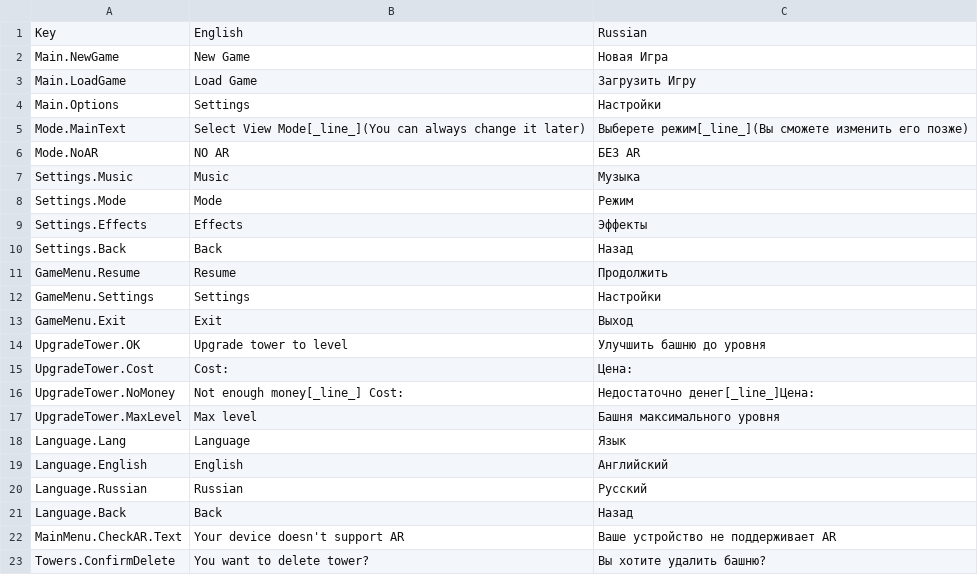
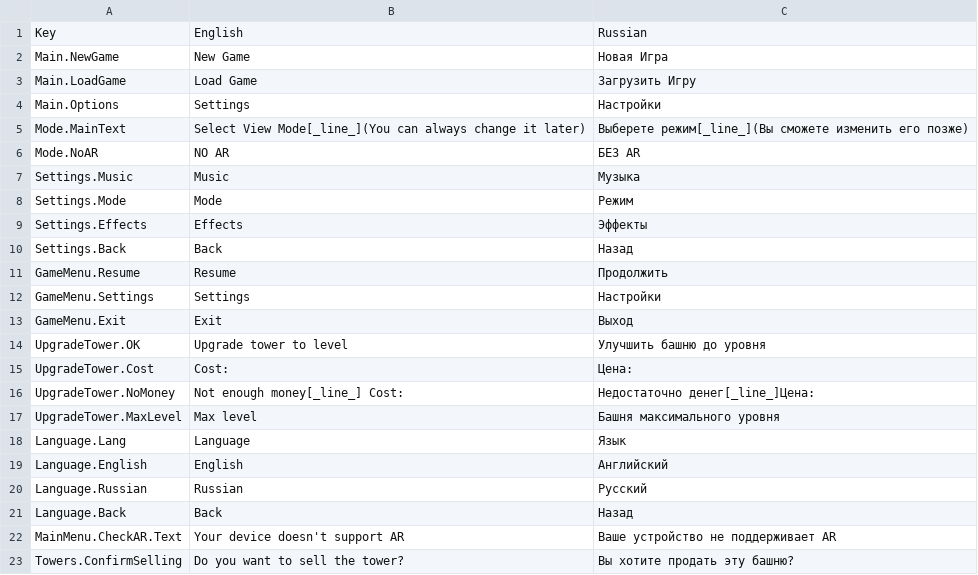
Before and after one commit to VR-URFU-Project/ARTowerDefence, a CSV file: Assets/Resources/Localization.csv, drawn as a sheet.

Commit message:
fixed panels logic in TowerInteractionPanel

```diff
--- a/Assets/Resources/Localization.csv
+++ b/Assets/Resources/Localization.csv
@@ -22,2 +22,2 @@ Language.Back,Back,Назад
 MainMenu.CheckAR.Text,Your device doesn't support AR,Ваше устройство не поддерживает AR
-Towers.ConfirmDelete,You want to delete tower?,Вы хотите удалить башню?
+Towers.ConfirmSelling,Do you want to sell the tower?,Вы хотите продать эту башню?
```
Also changed, not shown: 8 other files.
